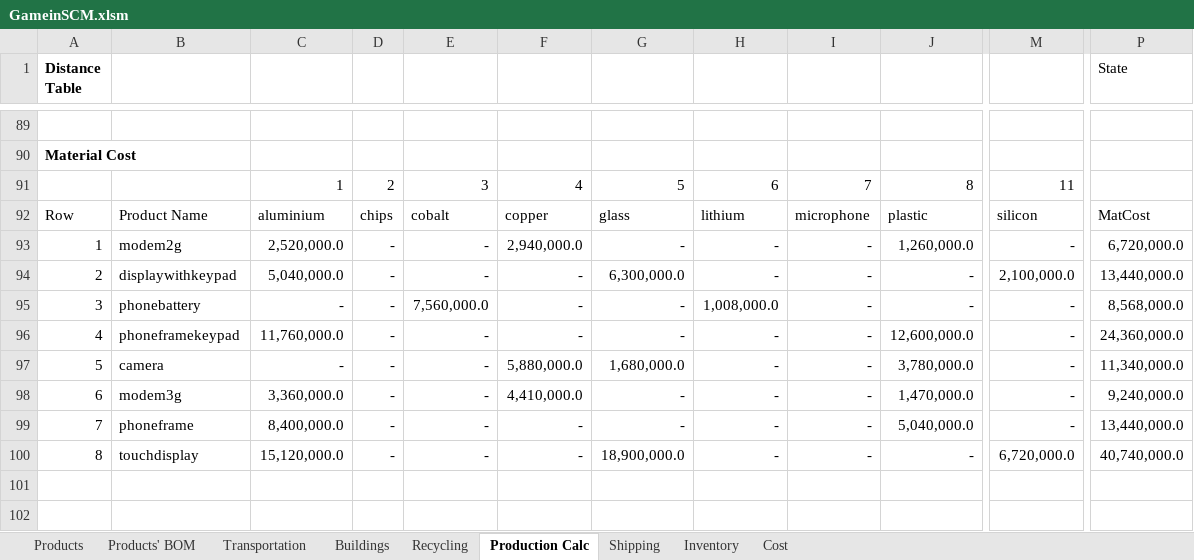
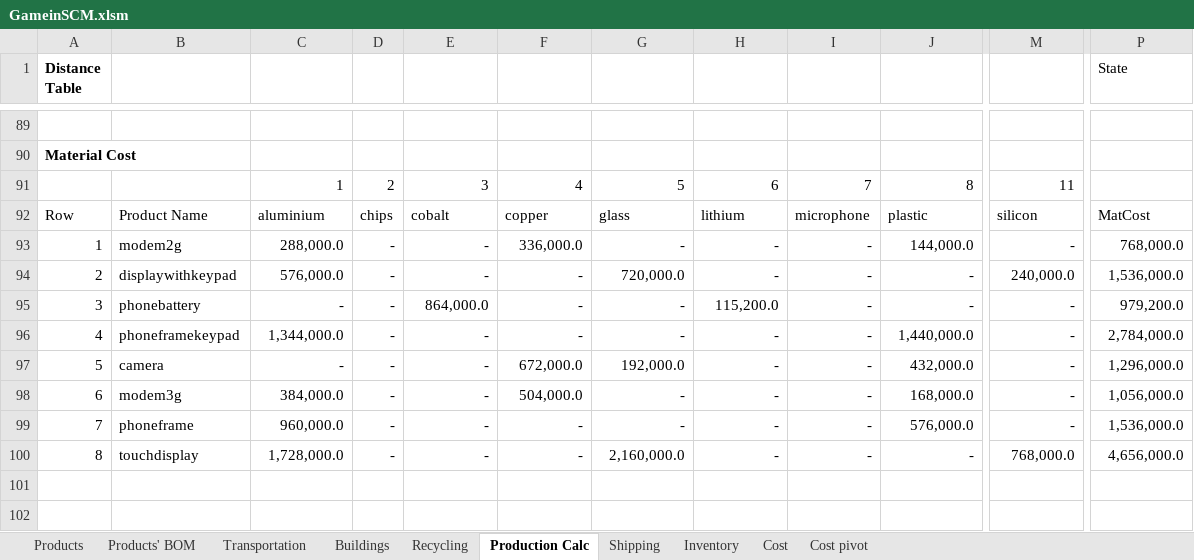
Before and after one commit to UnderlineFord/Portfolio, an Excel workbook: Portfolio/Gamein SCM/GameinSCM.xlsm, sheet Production Calc, drawn as a sheet; only a part is shown, gaps mark what is left out; values as stored, in another font and other column widths than the file's, no borders; table styles not drawn; the diff covers the shown part only; the diff names each change by its address in the sheet, - before the commit and + after, or states it on an @@ line.

```diff
--- a/Portfolio/Gamein SCM/GameinSCM.xlsm (sheet Production Calc)
+++ b/Portfolio/Gamein SCM/GameinSCM.xlsm (sheet Production Calc)
+sheet tab: Cost pivot
-C93: 2,520,000.0
+C93: 288,000.0
-F93: 2,940,000.0
+F93: 336,000.0
-J93: 1,260,000.0
+J93: 144,000.0
-P93 (State): 6,720,000.0
+P93 (State): 768,000.0
-C94: 5,040,000.0
+C94: 576,000.0
-G94: 6,300,000.0
+G94: 720,000.0
-M94: 2,100,000.0
+M94: 240,000.0
-P94 (State): 13,440,000.0
+P94 (State): 1,536,000.0
-E95: 7,560,000.0
+E95: 864,000.0
-H95: 1,008,000.0
+H95: 115,200.0
-P95 (State): 8,568,000.0
+P95 (State): 979,200.0
-C96: 11,760,000.0
+C96: 1,344,000.0
-J96: 12,600,000.0
+J96: 1,440,000.0
-P96 (State): 24,360,000.0
+P96 (State): 2,784,000.0
-F97: 5,880,000.0
+F97: 672,000.0
-G97: 1,680,000.0
+G97: 192,000.0
-J97: 3,780,000.0
+J97: 432,000.0
-P97 (State): 11,340,000.0
+P97 (State): 1,296,000.0
-C98: 3,360,000.0
+C98: 384,000.0
-F98: 4,410,000.0
+F98: 504,000.0
-J98: 1,470,000.0
+J98: 168,000.0
-P98 (State): 9,240,000.0
+P98 (State): 1,056,000.0
-C99: 8,400,000.0
+C99: 960,000.0
-J99: 5,040,000.0
+J99: 576,000.0
-P99 (State): 13,440,000.0
+P99 (State): 1,536,000.0
-C100: 15,120,000.0
+C100: 1,728,000.0
-G100: 18,900,000.0
+G100: 2,160,000.0
-M100: 6,720,000.0
+M100: 768,000.0
-P100 (State): 40,740,000.0
+P100 (State): 4,656,000.0
```
Also changed, not shown: 131 edited cells elsewhere in this sheet, sheet Cost, sheet Shipping, sheet Inventory, hidden cells, charts or pictures.
